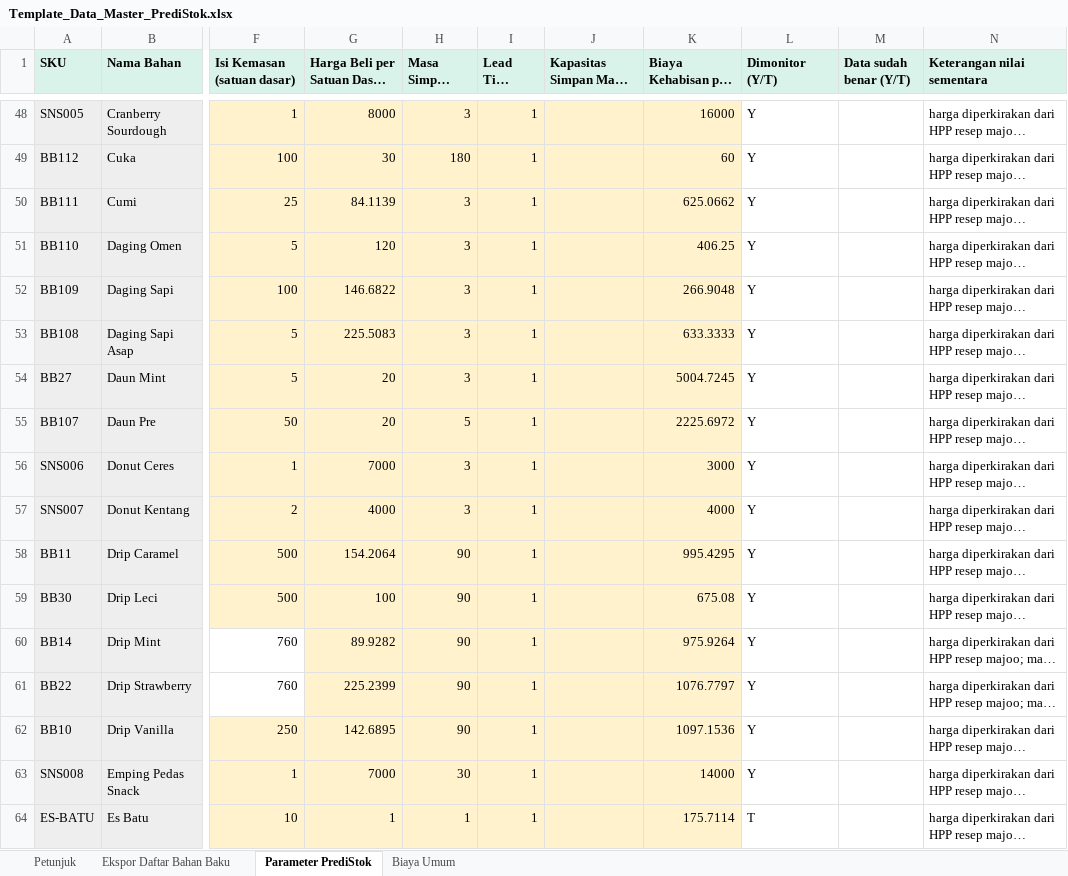
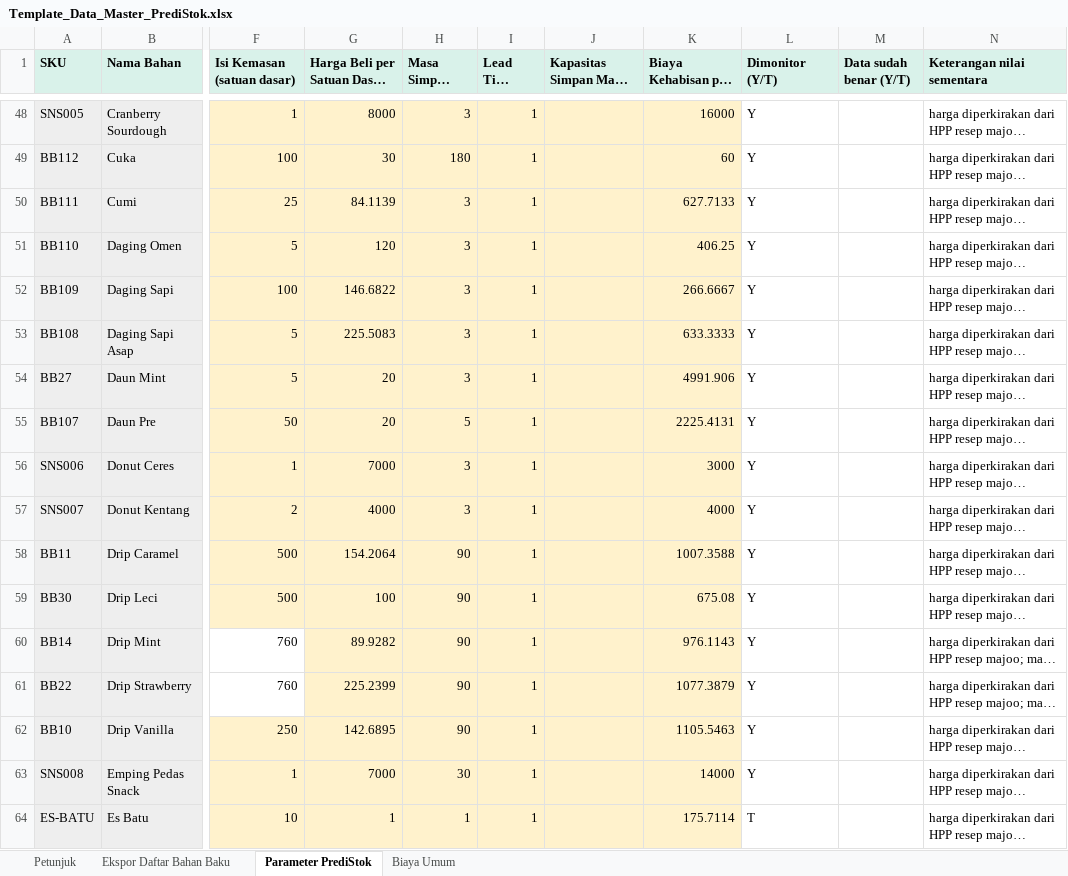
Before and after one commit to Vinslol1/SkripsiLafabrica, an Excel workbook: Template_Data_Master_PrediStok.xlsx, sheet Parameter PrediStok, drawn as a sheet; only a part is shown, gaps mark what is left out; long unchanged cells end in …; values as stored, in another font and other column widths than the file's, no borders; the diff covers the shown part only; the diff names each change by its address in the sheet, - before the commit and + after, or states it on an @@ line.

```diff
--- a/Template_Data_Master_PrediStok.xlsx (sheet Parameter PrediStok)
+++ b/Template_Data_Master_PrediStok.xlsx (sheet Parameter PrediStok)
-K50 (Biaya Kehabisan per Satuan (Rp)): 625.0662
+K50 (Biaya Kehabisan per Satuan (Rp)): 627.7133
-K52 (Biaya Kehabisan per Satuan (Rp)): 266.9048
+K52 (Biaya Kehabisan per Satuan (Rp)): 266.6667
-K54 (Biaya Kehabisan per Satuan (Rp)): 5004.7245
+K54 (Biaya Kehabisan per Satuan (Rp)): 4991.906
-K55 (Biaya Kehabisan per Satuan (Rp)): 2225.6972
+K55 (Biaya Kehabisan per Satuan (Rp)): 2225.4131
-K58 (Biaya Kehabisan per Satuan (Rp)): 995.4295
+K58 (Biaya Kehabisan per Satuan (Rp)): 1007.3588
-K60 (Biaya Kehabisan per Satuan (Rp)): 975.9264
+K60 (Biaya Kehabisan per Satuan (Rp)): 976.1143
-K61 (Biaya Kehabisan per Satuan (Rp)): 1076.7797
+K61 (Biaya Kehabisan per Satuan (Rp)): 1077.3879
-K62 (Biaya Kehabisan per Satuan (Rp)): 1097.1536
+K62 (Biaya Kehabisan per Satuan (Rp)): 1105.5463
```
Also changed, not shown: 80 edited cells elsewhere in this sheet, sheet Ekspor Daftar Bahan Baku, laporan/evaluasi_xgboost.xlsx, 31 other files.
